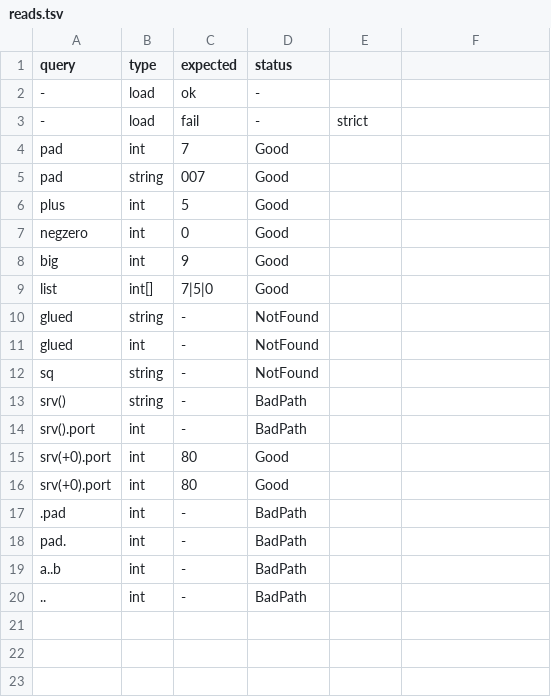
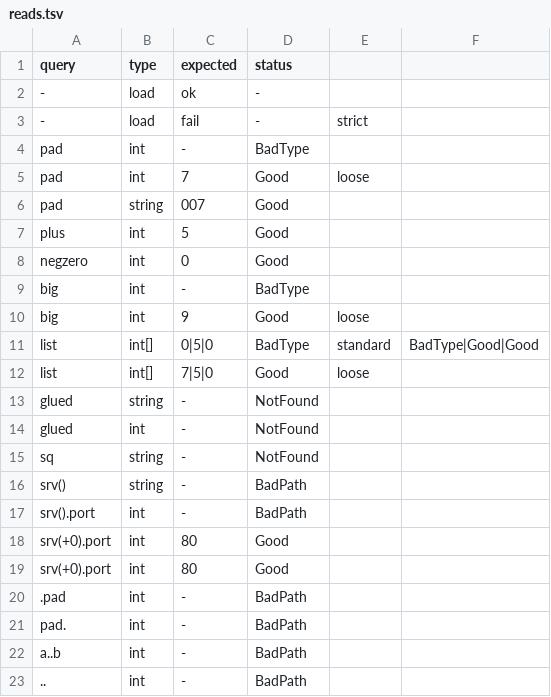
Before and after one commit to yottacore/shcl, a TSV file: project/conformance/136-number-and-path-edges/reads.tsv, drawn as a sheet.

```diff
--- a/project/conformance/136-number-and-path-edges/reads.tsv
+++ b/project/conformance/136-number-and-path-edges/reads.tsv
@@ -3,3 +3,4 @@ query	type	expected	status
 -	load	fail	-	strict
-pad	int	7	Good
+pad	int	-	BadType
+pad	int	7	Good	loose
 pad	string	007	Good
@@ -7,4 +8,6 @@ plus	int	5	Good
 negzero	int	0	Good
-big	int	9	Good
-list	int[]	7|5|0	Good
+big	int	-	BadType
+big	int	9	Good	loose
+list	int[]	0|5|0	BadType	standard	BadType|Good|Good
+list	int[]	7|5|0	Good	loose
 glued	string	-	NotFound
```
Also changed, not shown: project/conformance/166-long-digits/reads.tsv, project/conformance/172-leading-zero-quotes/reads.tsv, 16 other files.
